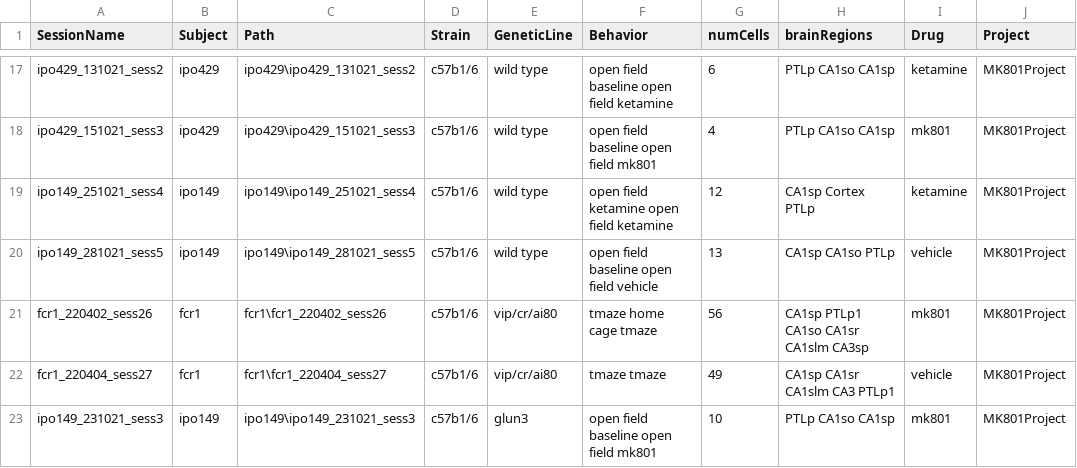
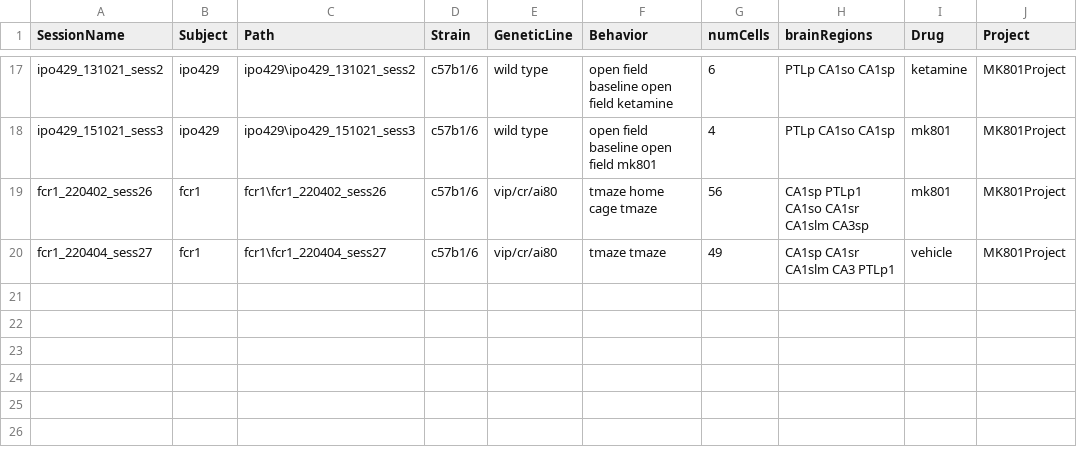
Before and after one commit to abadpablo/MK801Project, a CSV file: indexedSessions_MK801Project.csv, drawn as a sheet; only a part is shown, gaps mark what is left out; the diff names each change by its address in the sheet, - before the commit and + after, or states it on an @@ line.

Commit message:
Changes

```diff
--- a/indexedSessions_MK801Project.csv
+++ b/indexedSessions_MK801Project.csv
-row 19: ipo149_251021_sess4 | ipo149 | ipo149\ipo149_251021_sess4 | c57b1/6 | wild type | open field ketamine open field ketamine | 12 | CA1sp Cortex PTLp | ketamine | MK801Project
-row 20: ipo149_281021_sess5 | ipo149 | ipo149\ipo149_281021_sess5 | c57b1/6 | wild type | open field baseline open field vehicle | 13 | CA1sp CA1so PTLp | vehicle | MK801Project
-row 23: ipo149_231021_sess3 | ipo149 | ipo149\ipo149_231021_sess3 | c57b1/6 | glun3 | open field baseline open field mk801 | 10 | PTLp CA1so CA1sp | mk801 | MK801Project
```
